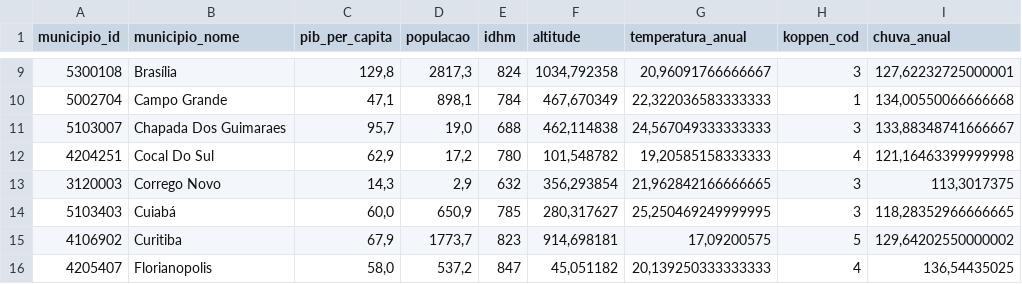
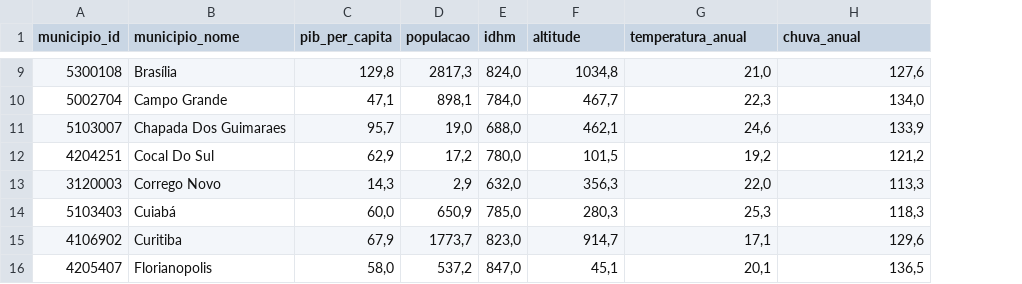
Before and after one commit to igorzeck/Grafos, a CSV file: municipios_brasil.csv, drawn as a sheet; only a part is shown, gaps mark what is left out; removed rows and columns are numbered as before the commit, all else as after; the diff covers the shown part only; the diff names each change by its address in the sheet, - before the commit and + after, or states it on an @@ line.

```diff
--- a/municipios_brasil.csv
+++ b/municipios_brasil.csv
-column H (koppen_cod), rows 9-16: 3 | 1 | 3 | 4 | 3 | 3 | 5 | 4
-E9 (idhm): 824
+E9 (idhm): 824,0
-F9 (altitude): 1034,792358
+F9 (altitude): 1034,8
-G9 (temperatura_anual): 20,96091766666667
+G9 (temperatura_anual): 21,0
-H9 (chuva_anual): 127,62232725000001
+H9 (chuva_anual): 127,6
-E10 (idhm): 784
+E10 (idhm): 784,0
-F10 (altitude): 467,670349
+F10 (altitude): 467,7
-G10 (temperatura_anual): 22,322036583333333
+G10 (temperatura_anual): 22,3
-H10 (chuva_anual): 134,00550066666668
+H10 (chuva_anual): 134,0
-E11 (idhm): 688
+E11 (idhm): 688,0
-F11 (altitude): 462,114838
+F11 (altitude): 462,1
-G11 (temperatura_anual): 24,567049333333333
+G11 (temperatura_anual): 24,6
-H11 (chuva_anual): 133,88348741666667
+H11 (chuva_anual): 133,9
-E12 (idhm): 780
+E12 (idhm): 780,0
-F12 (altitude): 101,548782
+F12 (altitude): 101,5
-G12 (temperatura_anual): 19,20585158333333
+G12 (temperatura_anual): 19,2
-H12 (chuva_anual): 121,16463399999998
+H12 (chuva_anual): 121,2
-E13 (idhm): 632
+E13 (idhm): 632,0
-F13 (altitude): 356,293854
+F13 (altitude): 356,3
-G13 (temperatura_anual): 21,962842166666665
+G13 (temperatura_anual): 22,0
-H13 (chuva_anual): 113,3017375
+H13 (chuva_anual): 113,3
-E14 (idhm): 785
+E14 (idhm): 785,0
-F14 (altitude): 280,317627
+F14 (altitude): 280,3
-G14 (temperatura_anual): 25,250469249999995
+G14 (temperatura_anual): 25,3
-H14 (chuva_anual): 118,28352966666665
+H14 (chuva_anual): 118,3
-E15 (idhm): 823
+E15 (idhm): 823,0
-F15 (altitude): 914,698181
+F15 (altitude): 914,7
-G15 (temperatura_anual): 17,09200575
+G15 (temperatura_anual): 17,1
-H15 (chuva_anual): 129,64202550000002
+H15 (chuva_anual): 129,6
-E16 (idhm): 847
+E16 (idhm): 847,0
-F16 (altitude): 45,051182
+F16 (altitude): 45,1
-G16 (temperatura_anual): 20,139250333333333
+G16 (temperatura_anual): 20,1
-H16 (chuva_anual): 136,54435025
+H16 (chuva_anual): 136,5
```
Also changed, not shown: 120 edited cells elsewhere in this file, 13 other files.
